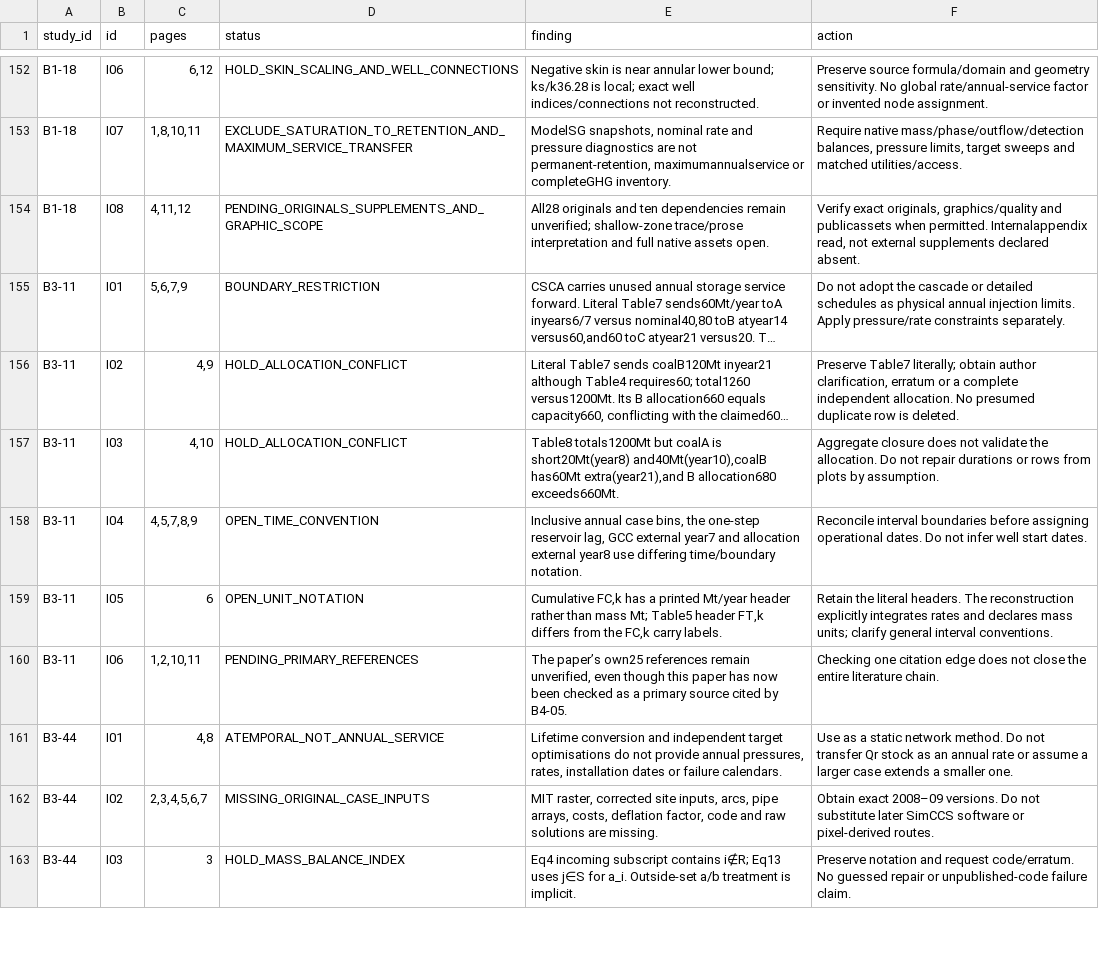
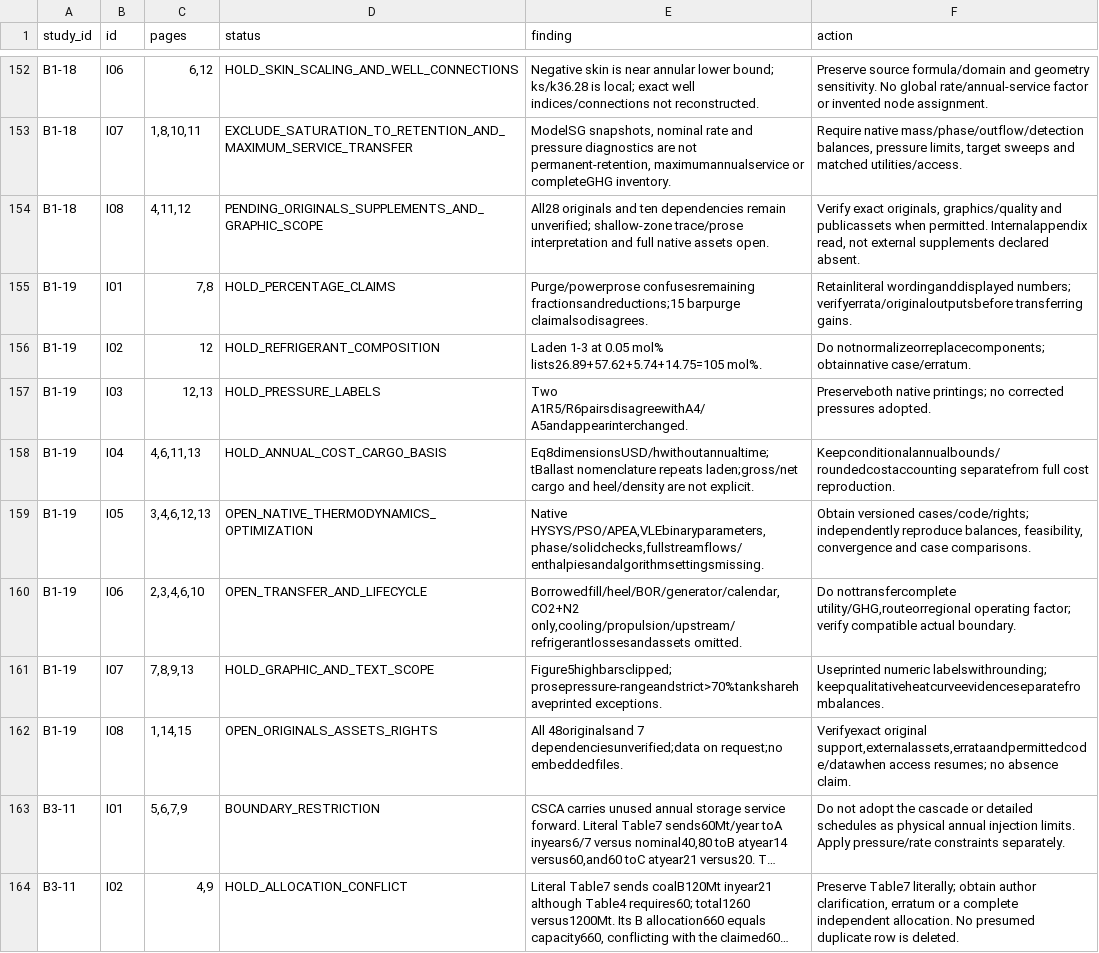
Before and after one commit to johnzhi/phd_decoding-v1, a CSV file: paper1/outputs/comprehensive_review/issues.csv, drawn as a sheet; only a part is shown, gaps mark what is left out; the shorter side is filled out with more unchanged rows; long unchanged cells end in …; the diff names each change by its address in the sheet, - before the commit and + after, or states it on an @@ line.

Commit message:
Audit BOG process accounting and preserve parameter conflicts

```diff
--- a/paper1/outputs/comprehensive_review/issues.csv
+++ b/paper1/outputs/comprehensive_review/issues.csv
+row 155: B1-19 | I01 | 7,8 | HOLD_PERCENTAGE_CLAIMS | Purge/powerprose confusesremaining fractionsandreductions;15 barpurge claimalsodisagrees. | Retainliteral wordinganddisplayed numbers; verifyerrata/originaloutputsbefore transferring gains.
+row 156: B1-19 | I02 | 12 | HOLD_REFRIGERANT_COMPOSITION | Laden 1-3 at 0.05 mol% lists26.89+57.62+5.74+14.75=105 mol%. | Do notnormalizeorreplacecomponents; obtainnative case/erratum.
+row 157: B1-19 | I03 | 12,13 | HOLD_PRESSURE_LABELS | Two A1R5/R6pairsdisagreewithA4/A5andappearinterchanged. | Preserveboth native printings; no corrected pressures adopted.
+row 158: B1-19 | I04 | 4,6,11,13 | HOLD_ANNUAL_COST_CARGO_BASIS | Eq8dimensionsUSD/hwithoutannualtime;tBallast nomenclature repeats laden;gross/net cargo and heel/density are not explicit. | Keepconditionalannualbounds/roundedcostaccounting separatefrom full cost reproduction.
+row 159: B1-19 | I05 | 3,4,6,12,13 | OPEN_NATIVE_THERMODYNAMICS_OPTIMIZATION | Native HYSYS/PSO/APEA,VLEbinaryparameters,phase/solidchecks,fullstreamflows/enthalpiesandalgorithmsettingsmissing. | Obtain versioned cases/code/rights; independently reproduce balances, feasibility, convergence and case comparisons.
+row 160: B1-19 | I06 | 2,3,4,6,10 | OPEN_TRANSFER_AND_LIFECYCLE | Borrowedfill/heel/BOR/generator/calendar, CO2+N2 only,cooling/propulsion/upstream/refrigerantlossesandassets omitted. | Do nottransfercomplete utility/GHG,routeorregional operating factor; verify compatible actual boundary.
+row 161: B1-19 | I07 | 7,8,9,13 | HOLD_GRAPHIC_AND_TEXT_SCOPE | Figure5highbarsclipped; prosepressure-rangeandstrict>70%tanksharehaveprinted exceptions. | Useprinted numeric labelswithrounding; keepqualitativeheatcurveevidenceseparatefrombalances.
+row 162: B1-19 | I08 | 1,14,15 | OPEN_ORIGINALS_ASSETS_RIGHTS | All 48originalsand 7 dependenciesunverified;data on request;no embeddedfiles. | Verifyexact original support,externalassets,errataandpermittedcode/datawhen access resumes; no absence claim.
```
Also changed, not shown: paper1/outputs/comprehensive_review/pages.csv, paper1/outputs/comprehensive_review/papers.csv, 18 other files.
